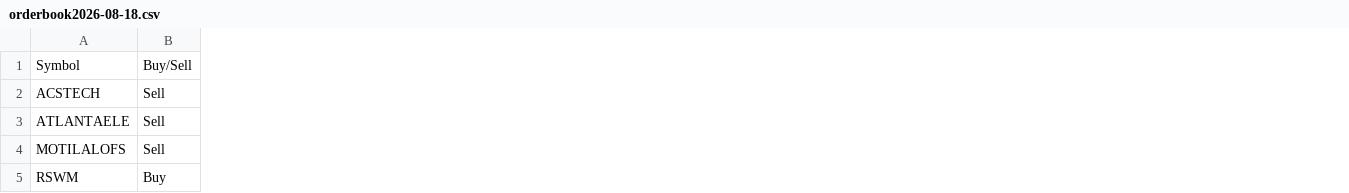
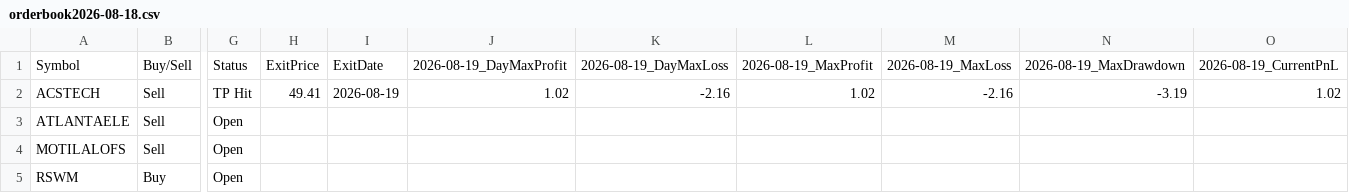
Before and after one commit to faizjio7011-code/csv-website, a CSV file: orderbook/orderbook2026-08-18.csv, drawn as a sheet; only a part is shown, gaps mark what is left out; the diff names each change by its address in the sheet, - before the commit and + after, or states it on an @@ line.

```diff
--- a/orderbook/orderbook2026-08-18.csv
+++ b/orderbook/orderbook2026-08-18.csv
+column G, rows 1-5: Status | TP Hit | Open | Open | Open
+column H, rows 1-2: ExitPrice | 49.41
+column I, rows 1-2: ExitDate | 2026-08-19
+column J, rows 1-2: 2026-08-19_DayMaxProfit | 1.02
+column K, rows 1-2: 2026-08-19_DayMaxLoss | -2.16
+column L, rows 1-2: 2026-08-19_MaxProfit | 1.02
+column M, rows 1-2: 2026-08-19_MaxLoss | -2.16
+column N, rows 1-2: 2026-08-19_MaxDrawdown | -3.19
+column O, rows 1-2: 2026-08-19_CurrentPnL | 1.02
```
Also changed, not shown: orderbook/orderbook2026-08-10.csv, orderbook/orderbook2026-08-11.csv, 5 other files.
